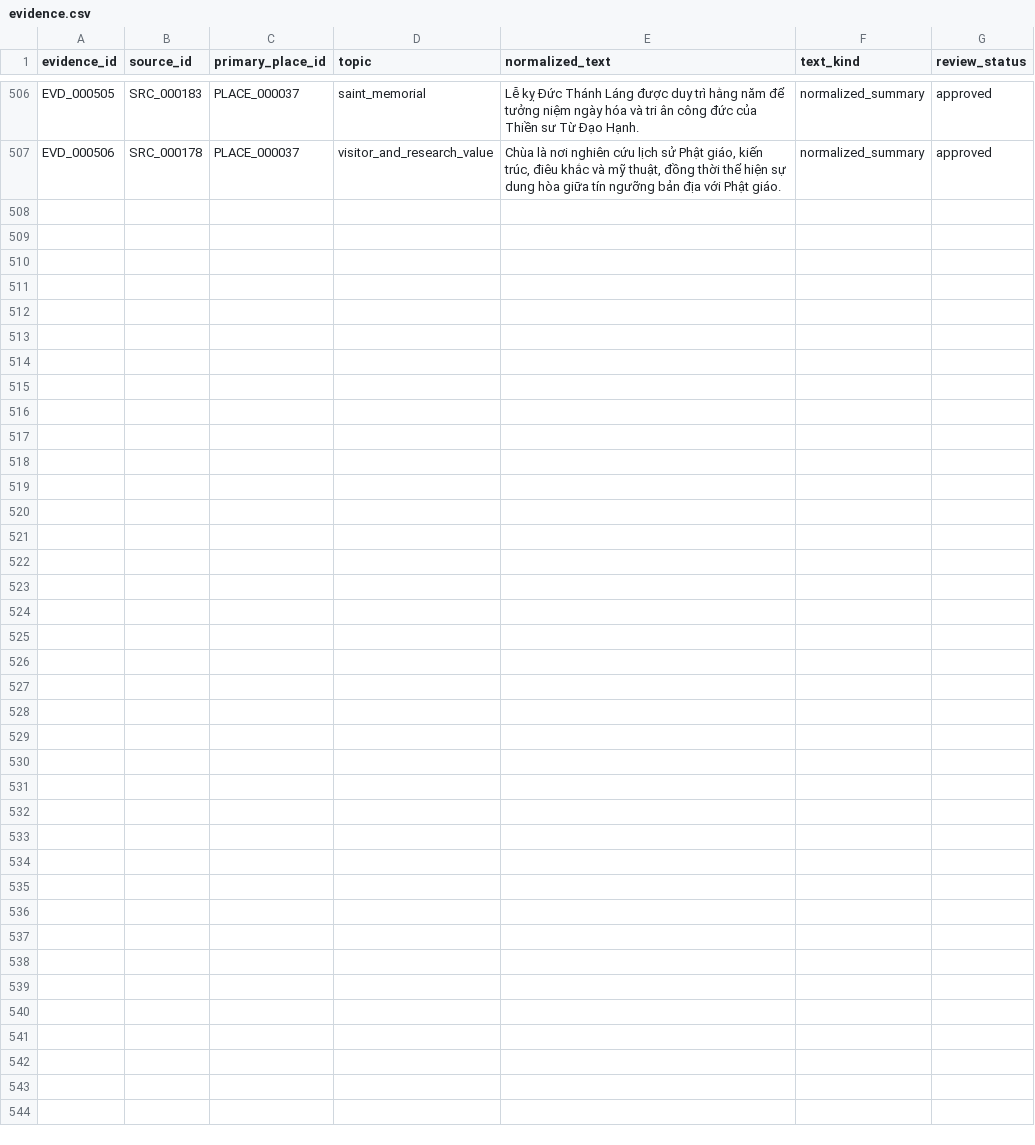
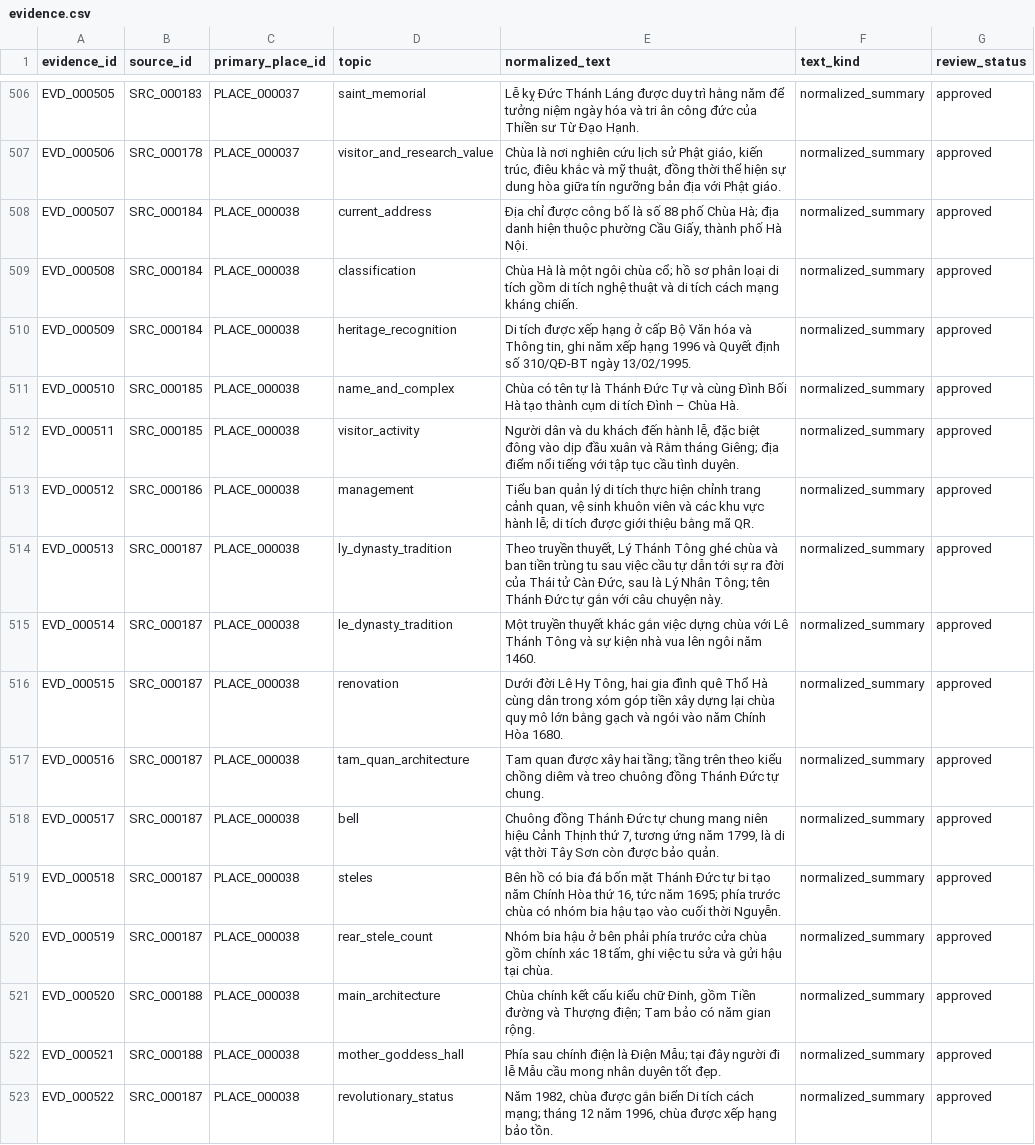
Before and after one commit to doantien03/hanoiqa-gretriever, a CSV file: dataset/hanoiqa/master/evidence.csv, drawn as a sheet; only a part is shown, gaps mark what is left out; the diff names each change by its address in the sheet, - before the commit and + after, or states it on an @@ line.

Commit message:
data: thêm dữ liệu Chùa Hà

```diff
--- a/dataset/hanoiqa/master/evidence.csv
+++ b/dataset/hanoiqa/master/evidence.csv
+row 508: EVD_000507 | SRC_000184 | PLACE_000038 | current_address | Địa chỉ được công bố là số 88 phố Chùa Hà; địa danh hiện thuộc phường Cầu Giấy, thành phố Hà Nội. | normalized_summary | approved
+row 509: EVD_000508 | SRC_000184 | PLACE_000038 | classification | Chùa Hà là một ngôi chùa cổ; hồ sơ phân loại di tích gồm di tích nghệ thuật và di tích cách mạng kháng chiến. | normalized_summary | approved
+row 510: EVD_000509 | SRC_000184 | PLACE_000038 | heritage_recognition | Di tích được xếp hạng ở cấp Bộ Văn hóa và Thông tin, ghi năm xếp hạng 1996 và Quyết định số 310/QĐ-BT ngày 13/02/1995. | normalized_summary | approved
+row 511: EVD_000510 | SRC_000185 | PLACE_000038 | name_and_complex | Chùa có tên tự là Thánh Đức Tự và cùng Đình Bối Hà tạo thành cụm di tích Đình – Chùa Hà. | normalized_summary | approved
+row 512: EVD_000511 | SRC_000185 | PLACE_000038 | visitor_activity | Người dân và du khách đến hành lễ, đặc biệt đông vào dịp đầu xuân và Rằm tháng Giêng; địa điểm nổi tiếng với tập tục cầu tình duyên. | normalized_summary | approved
+row 513: EVD_000512 | SRC_000186 | PLACE_000038 | management | Tiểu ban quản lý di tích thực hiện chỉnh trang cảnh quan, vệ sinh khuôn viên và các khu vực hành lễ; di tích được giới thiệu bằng mã QR. | normalized_summary | approved
+row 514: EVD_000513 | SRC_000187 | PLACE_000038 | ly_dynasty_tradition | Theo truyền thuyết, Lý Thánh Tông ghé chùa và ban tiền trùng tu sau việc cầu tự dẫn tới sự ra đời của Thái tử Càn Đức, sau là Lý Nhân Tông; tên Thánh Đức tự gắn với câu chuyện này. | normalized_summary | approved
+row 515: EVD_000514 | SRC_000187 | PLACE_000038 | le_dynasty_tradition | Một truyền thuyết khác gắn việc dựng chùa với Lê Thánh Tông và sự kiện nhà vua lên ngôi năm 1460. | normalized_summary | approved
+row 516: EVD_000515 | SRC_000187 | PLACE_000038 | renovation | Dưới đời Lê Hy Tông, hai gia đình quê Thổ Hà cùng dân trong xóm góp tiền xây dựng lại chùa quy mô lớn bằng gạch và ngói vào năm Chính Hòa 1680. | normalized_summary | approved
+row 517: EVD_000516 | SRC_000187 | PLACE_000038 | tam_quan_architecture | Tam quan được xây hai tầng; tầng trên theo kiểu chồng diêm và treo chuông đồng Thánh Đức tự chung. | normalized_summary | approved
+row 518: EVD_000517 | SRC_000187 | PLACE_000038 | bell | Chuông đồng Thánh Đức tự chung mang niên hiệu Cảnh Thịnh thứ 7, tương ứng năm 1799, là di vật thời Tây Sơn còn được bảo quản. | normalized_summary | approved
+row 519: EVD_000518 | SRC_000187 | PLACE_000038 | steles | Bên hồ có bia đá bốn mặt Thánh Đức tự bi tạo năm Chính Hòa thứ 16, tức năm 1695; phía trước chùa có nhóm bia hậu tạo vào cuối thời Nguyễn. | normalized_summary | approved
+row 520: EVD_000519 | SRC_000187 | PLACE_000038 | rear_stele_count | Nhóm bia hậu ở bên phải phía trước cửa chùa gồm chính xác 18 tấm, ghi việc tu sửa và gửi hậu tại chùa. | normalized_summary | approved
+row 521: EVD_000520 | SRC_000188 | PLACE_000038 | main_architecture | Chùa chính kết cấu kiểu chữ Đinh, gồm Tiền đường và Thượng điện; Tam bảo có năm gian rộng. | normalized_summary | approved
+row 522: EVD_000521 | SRC_000188 | PLACE_000038 | mother_goddess_hall | Phía sau chính điện là Điện Mẫu; tại đây người đi lễ Mẫu cầu mong nhân duyên tốt đẹp. | normalized_summary | approved
+row 523: EVD_000522 | SRC_000187 | PLACE_000038 | revolutionary_status | Năm 1982, chùa được gắn biển Di tích cách mạng; tháng 12 năm 1996, chùa được xếp hạng bảo tồn. | normalized_summary | approved
```
Also changed, not shown: dataset/hanoiqa/master/edges.csv, dataset/hanoiqa/master/nodes.csv, 8 other files.
